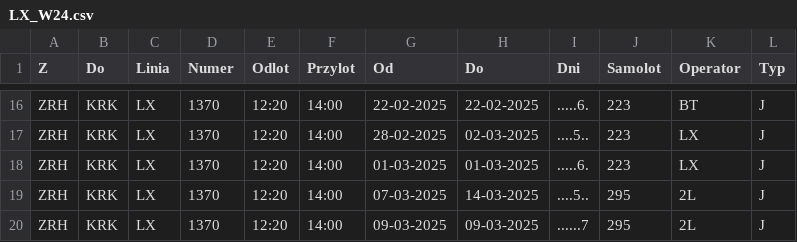
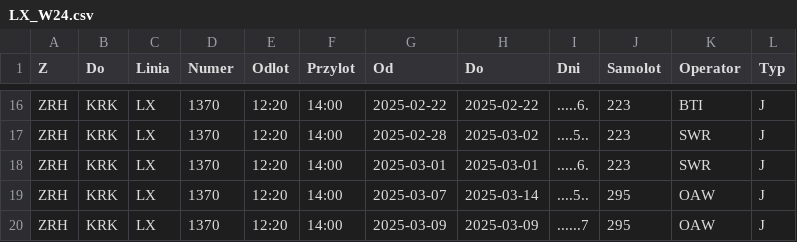
Before and after one commit to jezzaho/goro, a CSV file: LX_W24.csv, drawn as a sheet; only a part is shown, gaps mark what is left out; the diff covers the shown part only; the diff names each change by its address in the sheet, - before the commit and + after, or states it on an @@ line.

```diff
--- a/LX_W24.csv
+++ b/LX_W24.csv
-G16 (Od): 22-02-2025
+G16 (Od): 2025-02-22
-H16 (Do): 22-02-2025
+H16 (Do): 2025-02-22
-K16 (Operator): BT
+K16 (Operator): BTI
-G17 (Od): 28-02-2025
+G17 (Od): 2025-02-28
-H17 (Do): 02-03-2025
+H17 (Do): 2025-03-02
-K17:K18 (Operator): LX
+K17:K18 (Operator): SWR
-G18 (Od): 01-03-2025
+G18 (Od): 2025-03-01
-H18 (Do): 01-03-2025
+H18 (Do): 2025-03-01
-G19 (Od): 07-03-2025
+G19 (Od): 2025-03-07
-H19 (Do): 14-03-2025
+H19 (Do): 2025-03-14
-K19:K20 (Operator): 2L
+K19:K20 (Operator): OAW
-G20 (Od): 09-03-2025
+G20 (Od): 2025-03-09
-H20 (Do): 09-03-2025
+H20 (Do): 2025-03-09
```
Also changed, not shown: 42 edited cells elsewhere in this file, LH_W24.csv, LH_W24_old.csv, 10 other files.
